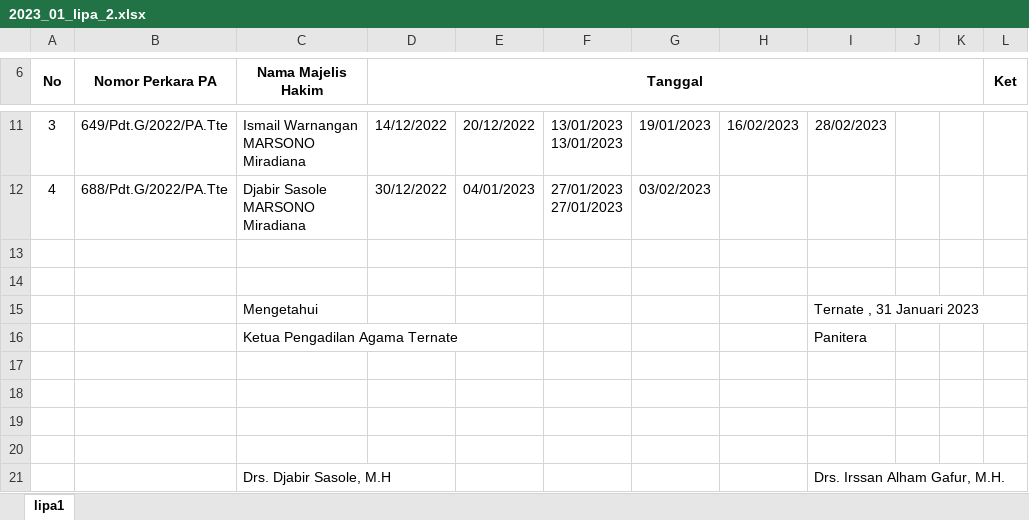
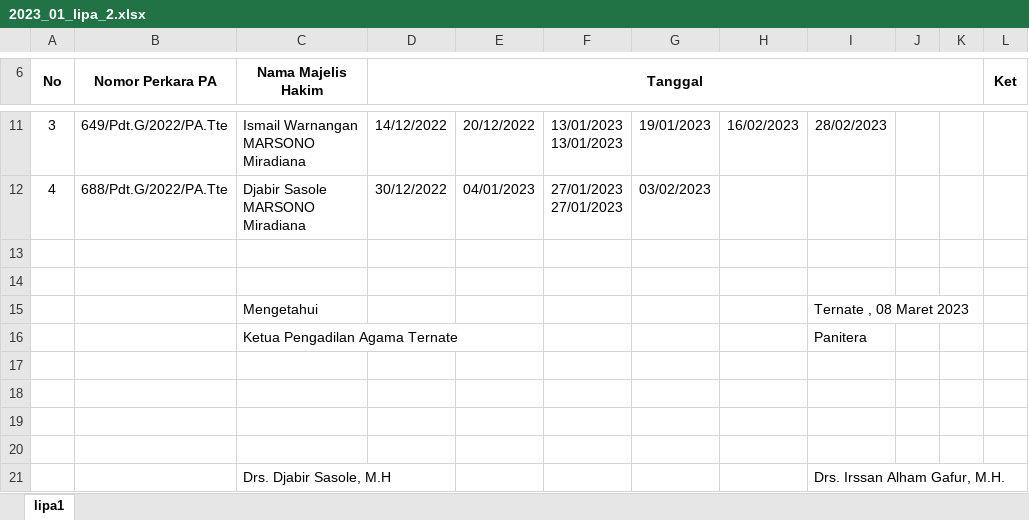
Before and after one commit to jkurniawan178/elaporan, an Excel workbook: hasil/2023_01_lipa_2.xlsx, sheet lipa1, drawn as a sheet; only a part is shown, gaps mark what is left out; values as stored, in another font and other column widths than the file's, no borders; the diff names each change by its address in the sheet, - before the commit and + after, or states it on an @@ line.

```diff
--- a/hasil/2023_01_lipa_2.xlsx (sheet lipa1)
+++ b/hasil/2023_01_lipa_2.xlsx (sheet lipa1)
-I15: Ternate , 31 Januari 2023
+I15: Ternate , 08 Maret 2023
```
Also changed, not shown: 7 other files.
